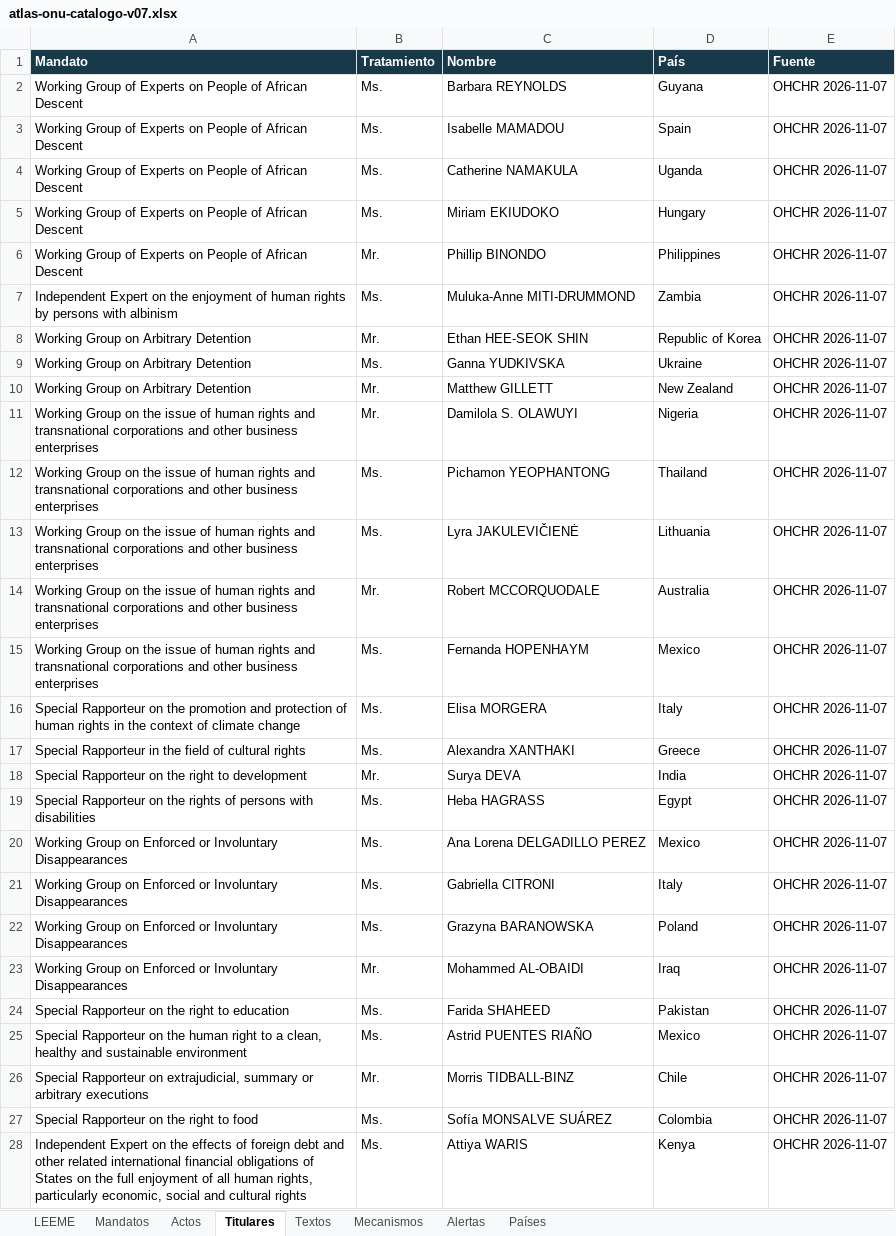
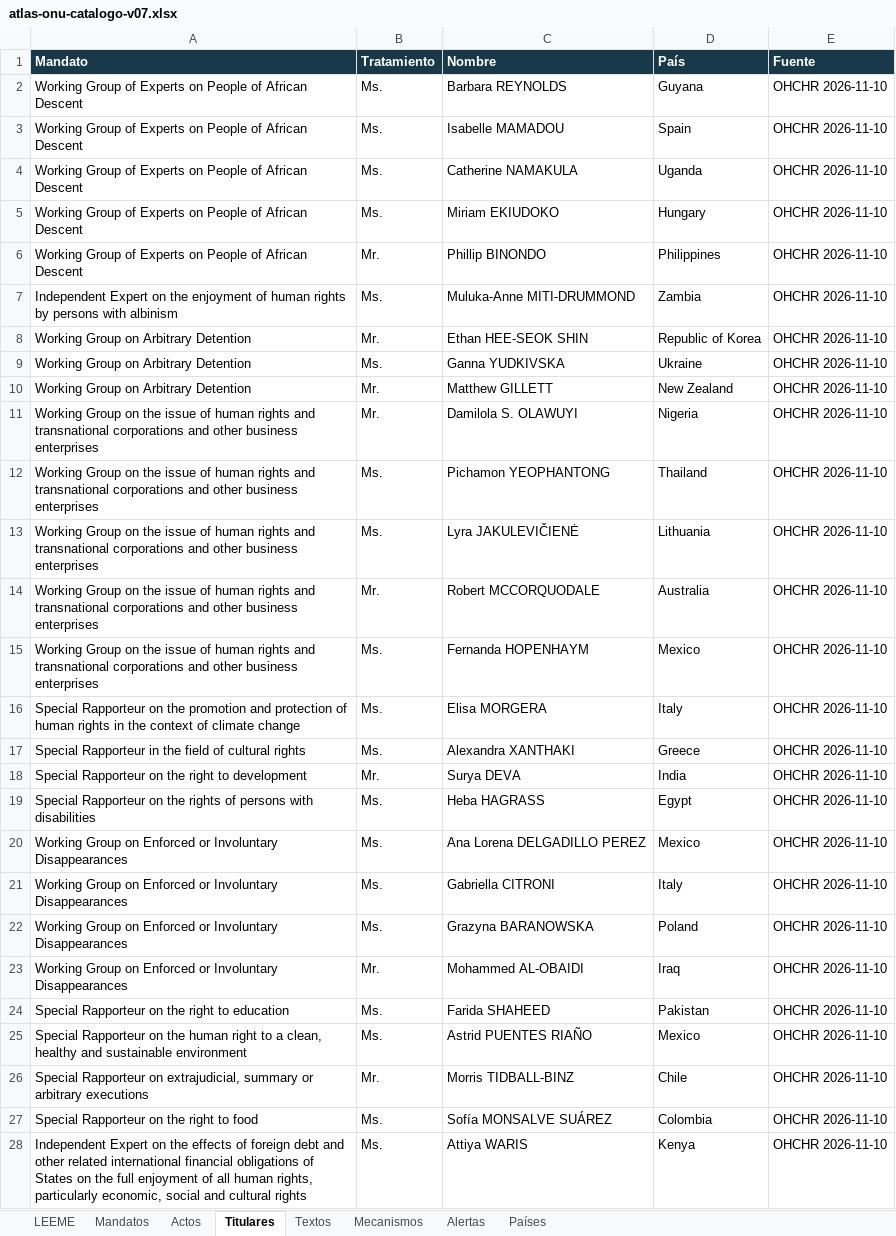
Before and after one commit to sukima-labs/atlasonu, an Excel workbook: data/atlas-onu-catalogo-v07.xlsx, sheet Titulares, drawn as a sheet; only a part is shown; values as stored, in another font and other column widths than the file's, no borders; the diff covers the shown part only; the diff names each change by its address in the sheet, - before the commit and + after, or states it on an @@ line.

```diff
--- a/data/atlas-onu-catalogo-v07.xlsx (sheet Titulares)
+++ b/data/atlas-onu-catalogo-v07.xlsx (sheet Titulares)
-E2:E28 (Fuente): OHCHR 2026-11-07
+E2:E28 (Fuente): OHCHR 2026-11-10
```
Also changed, not shown: 47 edited cells elsewhere in this sheet, sheet Alertas, sheet Mandatos, sheet Actos, sheet LEEME, 15 other files.
